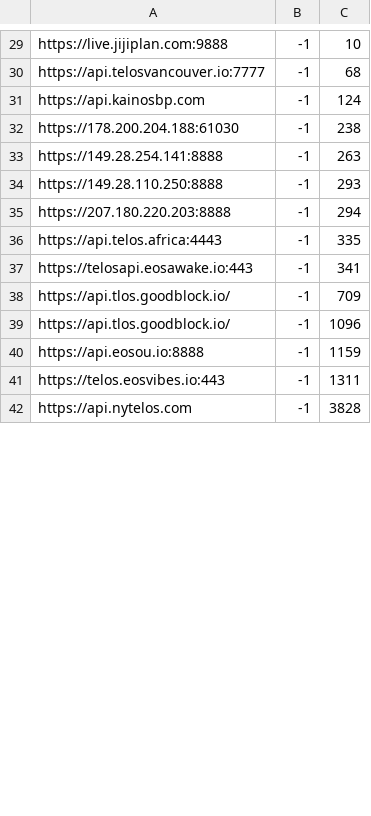
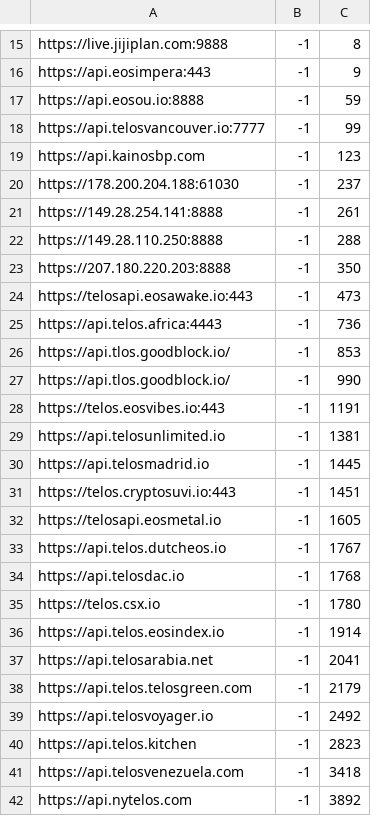
Before and after one commit to JoinSEEDS/seeds-smart-contracts, a CSV file: scripts/endpoint_test/endpoints_ranking.csv, drawn as a sheet; only a part is shown, gaps mark what is left out; removed rows and columns are numbered as before the commit, all else as after; the diff covers the shown part only; the diff names each change by its address in the sheet, - before the commit and + after, or states it on an @@ line.

```diff
--- a/scripts/endpoint_test/endpoints_ranking.csv
+++ b/scripts/endpoint_test/endpoints_ranking.csv
-C15: 10
+C15: 8
+row 16: https://api.eosimpera:443 | -1 | 9
+row 17: https://api.eosou.io:8888 | -1 | 59
-C18: 68
+C18: 99
-C19: 124
+C19: 123
-C20: 238
+C20: 237
-C21: 263
+C21: 261
-C22: 293
+C22: 288
-C23: 294
+C23: 350
-row 36: https://api.telos.africa:4443 | -1 | 335
-C24: 341
+C24: 473
+row 25: https://api.telos.africa:4443 | -1 | 736
-C26: 709
+C26: 853
-C27: 1096
+C27: 990
-row 40: https://api.eosou.io:8888 | -1 | 1159
-C28: 1311
+C28: 1191
+row 29: https://api.telosunlimited.io | -1 | 1381
+row 30: https://api.telosmadrid.io | -1 | 1445
+row 31: https://telos.cryptosuvi.io:443 | -1 | 1451
+row 32: https://telosapi.eosmetal.io | -1 | 1605
+row 33: https://api.telos.dutcheos.io | -1 | 1767
+row 34: https://api.telosdac.io | -1 | 1768
+row 35: https://telos.csx.io | -1 | 1780
+row 36: https://api.telos.eosindex.io | -1 | 1914
+row 37: https://api.telosarabia.net | -1 | 2041
+row 38: https://api.telos.telosgreen.com | -1 | 2179
+row 39: https://api.telosvoyager.io | -1 | 2492
+row 40: https://api.telos.kitchen | -1 | 2823
+row 41: https://api.telosvenezuela.com | -1 | 3418
-C42: 3828
+C42: 3892
```
Also changed, not shown: 5 added rows, 19 removed rows and 10 edited cells elsewhere in this file, 1 other file.
